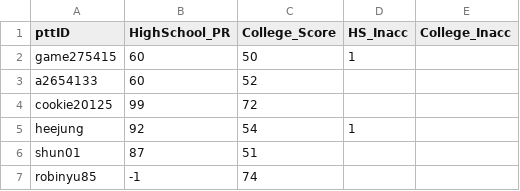
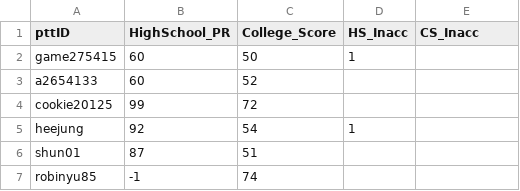
Before and after one commit to star1327p/Exam-Scores-PTT, a CSV file: ptt_SENIORHIGH_data.csv, drawn as a sheet; only a part is shown.

Commit message:
cleaned the data a bit

```diff
--- a/ptt_SENIORHIGH_data.csv
+++ b/ptt_SENIORHIGH_data.csv
@@ -1,2 +1,2 @@
-pttID,HighSchool_PR,College_Score,HS_Inacc,College_Inacc
+pttID,HighSchool_PR,College_Score,HS_Inacc,CS_Inacc
 game275415,60,50,1,
```
Also changed, not shown: 1 other file.
